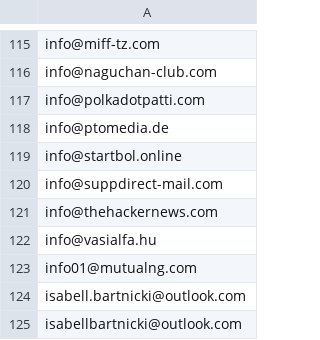
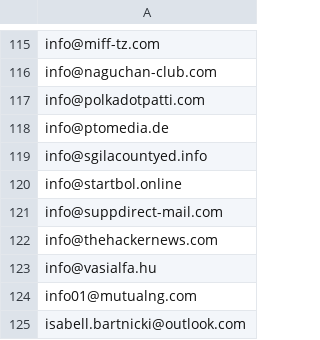
Before and after one commit to avidansternberg/project-blocklist, a CSV file: user_lists/scam-mail.csv, drawn as a sheet; only a part is shown, gaps mark what is left out; the shorter side is filled out with more unchanged rows; the diff names each change by its address in the sheet, - before the commit and + after, or states it on an @@ line.

```diff
--- a/user_lists/scam-mail.csv
+++ b/user_lists/scam-mail.csv
+row 119: info@sgilacountyed.info
```
Also changed, not shown: domain_lists/scam.csv, ip_lists/abusive-ips.v4.csv.
